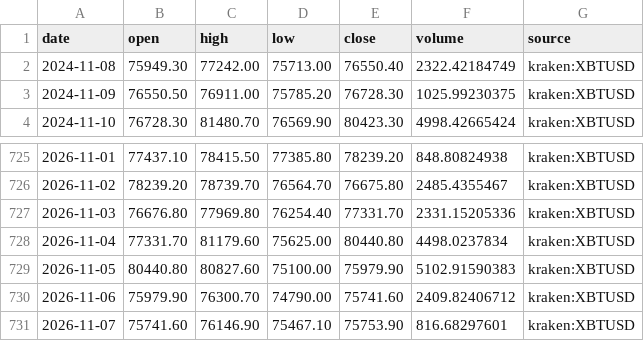
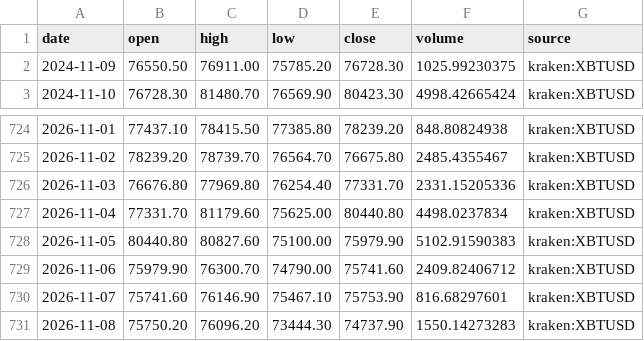
Before and after one commit to virtualtradrs/global-btc-nodes, a CSV file: data/btc_market_daily.csv, drawn as a sheet; only a part is shown, gaps mark what is left out; removed rows and columns are numbered as before the commit, all else as after; the diff names each change by its address in the sheet, - before the commit and + after, or states it on an @@ line.

```diff
--- a/data/btc_market_daily.csv
+++ b/data/btc_market_daily.csv
-row 2: 2024-11-08 | 75949.30 | 77242.00 | 75713.00 | 76550.40 | 2322.42184749 | kraken:XBTUSD
+row 731: 2026-11-08 | 75750.20 | 76096.20 | 73444.30 | 74737.90 | 1550.14273283 | kraken:XBTUSD
```
Also changed, not shown: 1 other file.
